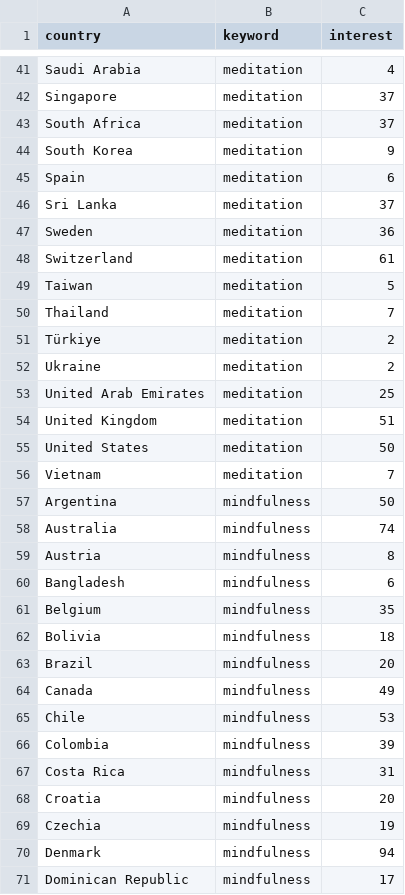
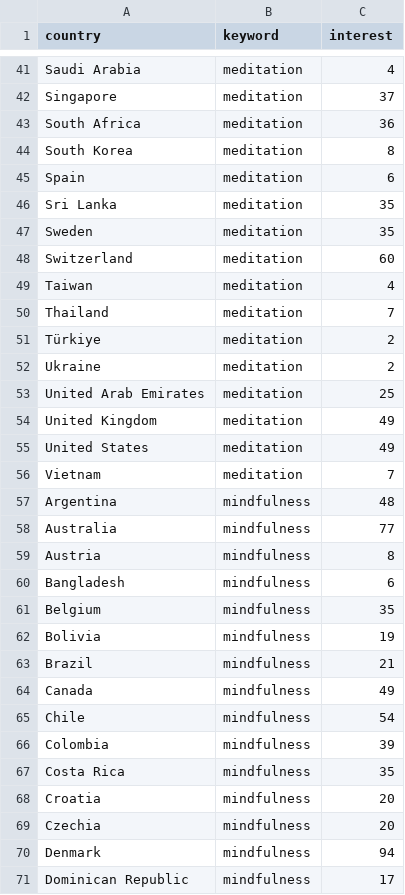
Before and after one commit to saayedalam/Meditation-Trend-Pulse, a CSV file: data/streamlit/country_interest_summary.csv, drawn as a sheet; only a part is shown, gaps mark what is left out; the diff covers the shown part only.

Commit message:
🔄 Auto update: datasets on 2025-09-16

```diff
--- a/data/streamlit/country_interest_summary.csv
+++ b/data/streamlit/country_interest_summary.csv
@@ -42,9 +42,9 @@ Saudi Arabia,meditation,4
 Singapore,meditation,37
-South Africa,meditation,37
-South Korea,meditation,9
+South Africa,meditation,36
+South Korea,meditation,8
 Spain,meditation,6
-Sri Lanka,meditation,37
-Sweden,meditation,36
-Switzerland,meditation,61
-Taiwan,meditation,5
+Sri Lanka,meditation,35
+Sweden,meditation,35
+Switzerland,meditation,60
+Taiwan,meditation,4
 Thailand,meditation,7
@@ -53,7 +53,7 @@ Ukraine,meditation,2
 United Arab Emirates,meditation,25
-United Kingdom,meditation,51
-United States,meditation,50
+United Kingdom,meditation,49
+United States,meditation,49
 Vietnam,meditation,7
-Argentina,mindfulness,50
-Australia,mindfulness,74
+Argentina,mindfulness,48
+Australia,mindfulness,77
 Austria,mindfulness,8
@@ -61,10 +61,10 @@ Bangladesh,mindfulness,6
 Belgium,mindfulness,35
-Bolivia,mindfulness,18
-Brazil,mindfulness,20
+Bolivia,mindfulness,19
+Brazil,mindfulness,21
 Canada,mindfulness,49
-Chile,mindfulness,53
+Chile,mindfulness,54
 Colombia,mindfulness,39
-Costa Rica,mindfulness,31
+Costa Rica,mindfulness,35
 Croatia,mindfulness,20
-Czechia,mindfulness,19
+Czechia,mindfulness,20
 Denmark,mindfulness,94
```
Also changed, not shown: 3 added rows, 1 removed row and 61 edited cells elsewhere in this file, data/streamlit/country_total_interest_by_keyword.csv, data/streamlit/global_trend_summary.csv, 5 other files.
